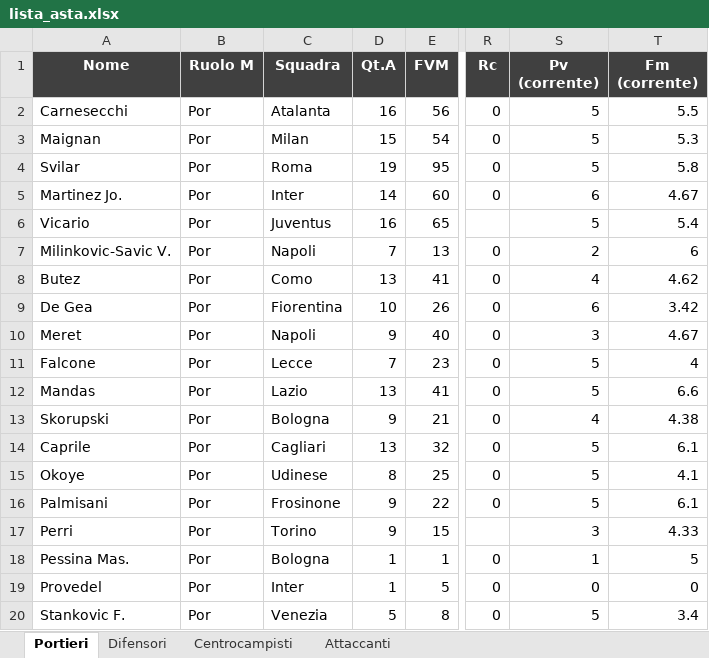
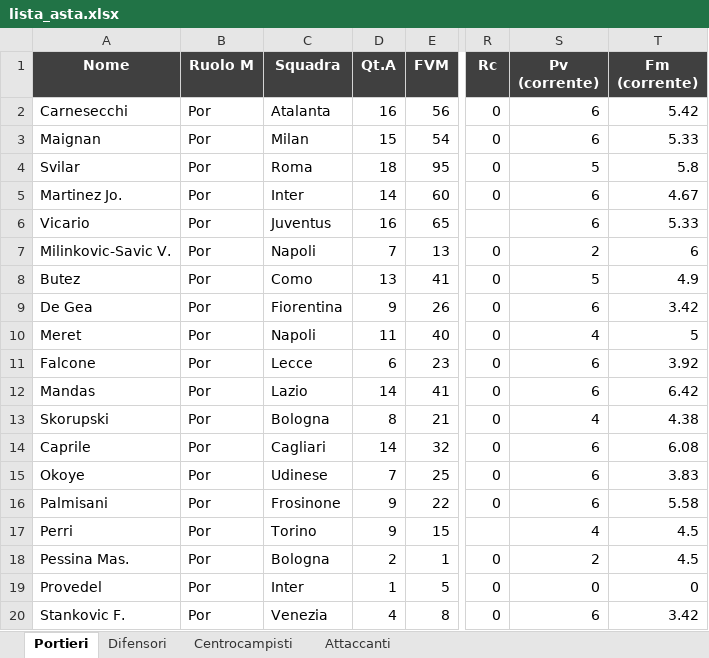
Before and after one commit to danielebaldo/fantaden, an Excel workbook: export/lista_asta.xlsx, sheet Portieri, drawn as a sheet; only a part is shown, gaps mark what is left out; values as stored, in another font and other column widths than the file's, no borders; the diff covers the shown part only; the diff names each change by its address in the sheet, - before the commit and + after, or states it on an @@ line.

```diff
--- a/export/lista_asta.xlsx (sheet Portieri)
+++ b/export/lista_asta.xlsx (sheet Portieri)
-S2:S3 (Pv (corrente)): 5
+S2:S3 (Pv (corrente)): 6
-T2 (Fm (corrente)): 5.5
+T2 (Fm (corrente)): 5.42
-T3 (Fm (corrente)): 5.3
+T3 (Fm (corrente)): 5.33
-D4 (Qt.A): 19
+D4 (Qt.A): 18
-S6 (Pv (corrente)): 5
+S6 (Pv (corrente)): 6
-T6 (Fm (corrente)): 5.4
+T6 (Fm (corrente)): 5.33
-S8 (Pv (corrente)): 4
+S8 (Pv (corrente)): 5
-T8 (Fm (corrente)): 4.62
+T8 (Fm (corrente)): 4.9
-D9 (Qt.A): 10
+D9 (Qt.A): 9
-D10 (Qt.A): 9
+D10 (Qt.A): 11
-S10 (Pv (corrente)): 3
+S10 (Pv (corrente)): 4
-T10 (Fm (corrente)): 4.67
+T10 (Fm (corrente)): 5
-D11 (Qt.A): 7
+D11 (Qt.A): 6
-S11:S12 (Pv (corrente)): 5
+S11:S12 (Pv (corrente)): 6
-T11 (Fm (corrente)): 4
+T11 (Fm (corrente)): 3.92
-D12 (Qt.A): 13
+D12 (Qt.A): 14
-T12 (Fm (corrente)): 6.6
+T12 (Fm (corrente)): 6.42
-D13 (Qt.A): 9
+D13 (Qt.A): 8
-D14 (Qt.A): 13
+D14 (Qt.A): 14
-S14:S16 (Pv (corrente)): 5
+S14:S16 (Pv (corrente)): 6
-T14 (Fm (corrente)): 6.1
+T14 (Fm (corrente)): 6.08
-D15 (Qt.A): 8
+D15 (Qt.A): 7
-T15 (Fm (corrente)): 4.1
+T15 (Fm (corrente)): 3.83
-T16 (Fm (corrente)): 6.1
+T16 (Fm (corrente)): 5.58
-S17 (Pv (corrente)): 3
+S17 (Pv (corrente)): 4
-T17 (Fm (corrente)): 4.33
+T17 (Fm (corrente)): 4.5
-D18 (Qt.A): 1
+D18 (Qt.A): 2
-S18 (Pv (corrente)): 1
+S18 (Pv (corrente)): 2
-T18 (Fm (corrente)): 5
+T18 (Fm (corrente)): 4.5
-D20 (Qt.A): 5
+D20 (Qt.A): 4
-S20 (Pv (corrente)): 5
+S20 (Pv (corrente)): 6
-T20 (Fm (corrente)): 3.4
+T20 (Fm (corrente)): 3.42
```
Also changed, not shown: 1 added row, 1 removed row and 13 edited cells elsewhere in this sheet, sheet Difensori, sheet Centrocampisti, sheet Attaccanti, 5 other files.
